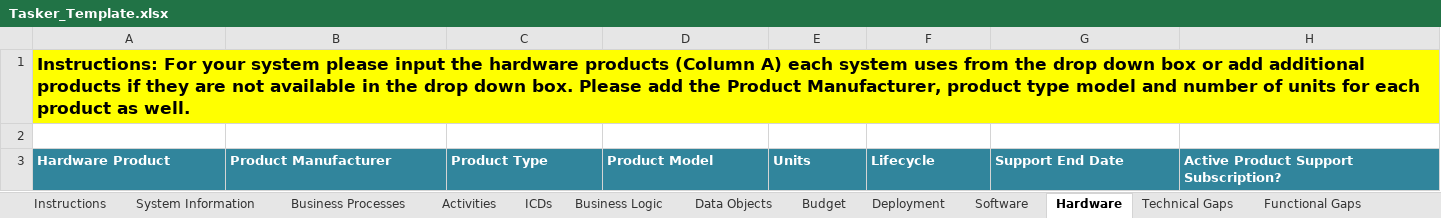
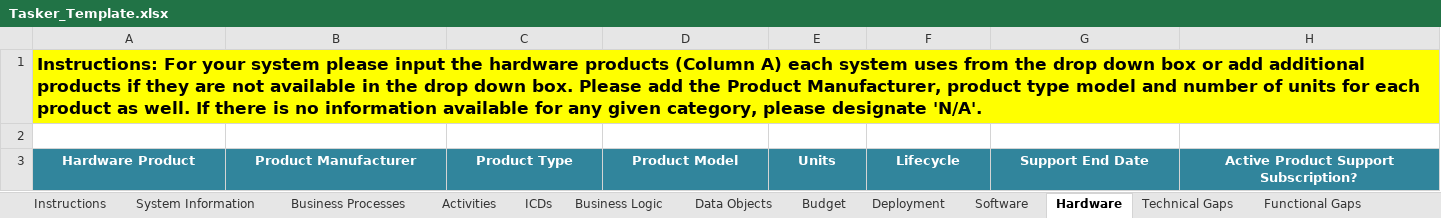
Before and after one commit to SEMOSS/Semoss, an Excel workbook: export/Reports/Tasker_Template.xlsx, sheet Hardware, drawn as a sheet; values as stored, in another font and other column widths than the file's, no borders; the diff names each change by its address in the sheet, - before the commit and + after, or states it on an @@ line.

```diff
--- a/export/Reports/Tasker_Template.xlsx (sheet Hardware)
+++ b/export/Reports/Tasker_Template.xlsx (sheet Hardware)
-A1: …as well.
+A1: …as well. If there is no information available for any given category, please designate 'N/A'.
-A3:H3 alignment: left
+A3:H3 alignment: center
```
Also changed, not shown: sheet Budget, sheet System Information, sheet Software, sheet Business Logic, sheet Data Objects, sheet Activities, 4 more sheets, formulas that keep their value.
